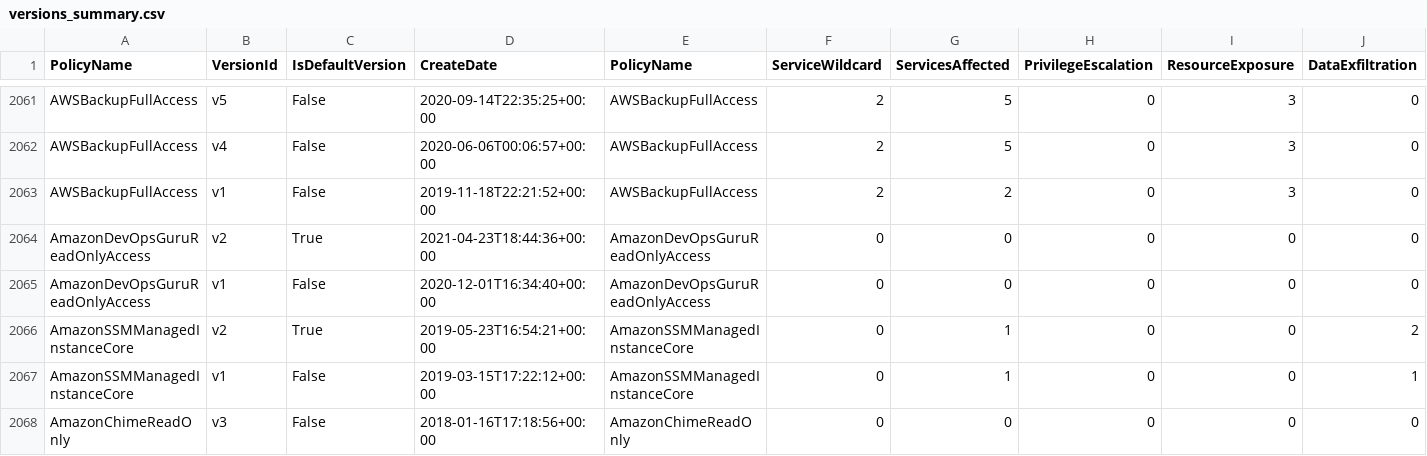
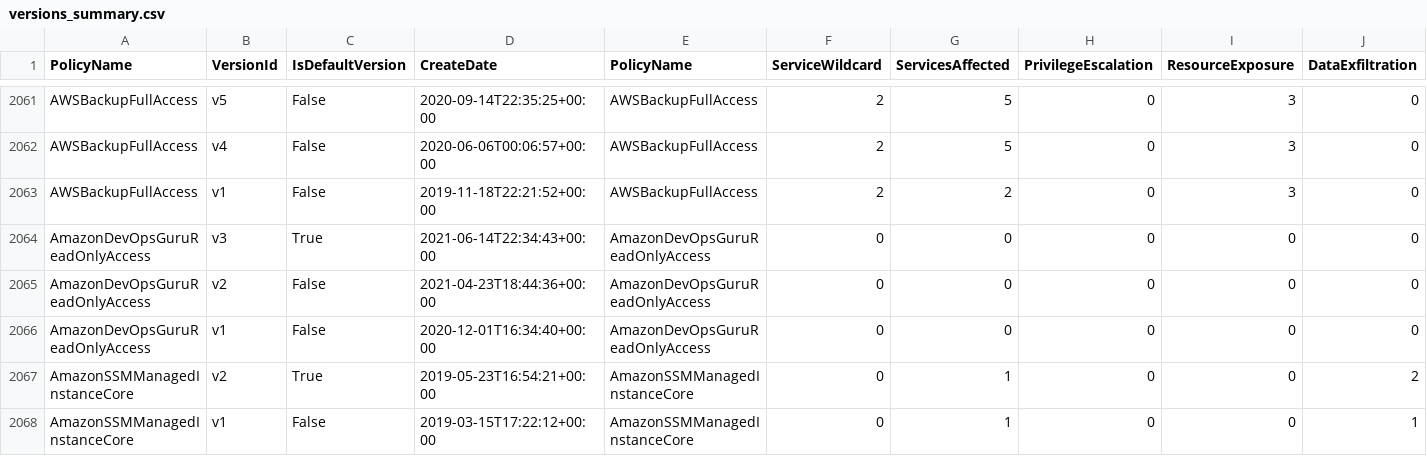
Before and after one commit to tenchi-security/camp, a CSV file: versions_summary.csv, drawn as a sheet; only a part is shown, gaps mark what is left out; the shorter side is filled out with more unchanged rows; addresses are those after the commit; rows hold the shown columns only; the diff names each change by its address in the sheet, - before the commit and + after, or states it on an @@ line.

```diff
--- a/versions_summary.csv
+++ b/versions_summary.csv
+row 2064: AmazonDevOpsGuruReadOnlyAccess | v3 | True | 2021-06-14T22:34:43+00:00 | AmazonDevOpsGuruReadOnlyAccess | 0 | 0 | 0 | 0 | 0
-C2065 (IsDefaultVersion): True
+C2065 (IsDefaultVersion): False
```
Also changed, not shown: 5 other files.
